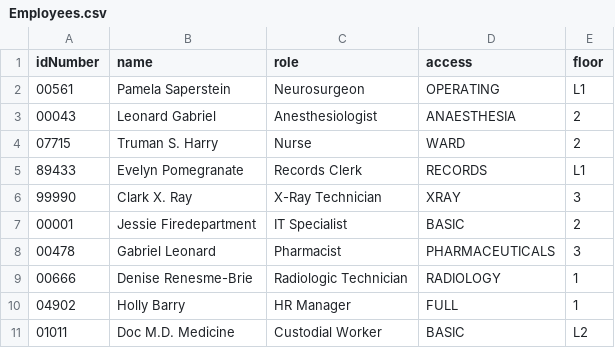
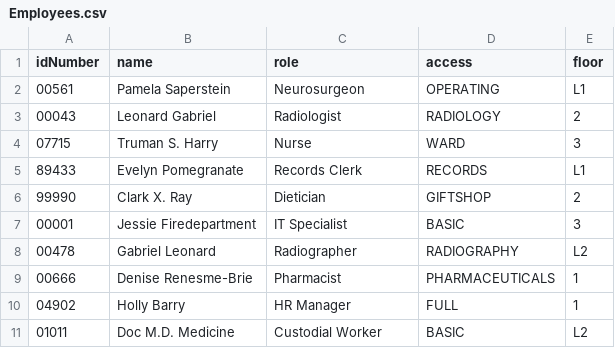
Before and after one commit to CS3733-D22-Team-Y/application, a CSV file: Employees.csv, drawn as a sheet.

```diff
--- a/Employees.csv
+++ b/Employees.csv
@@ -2,9 +2,9 @@
 00561,Pamela Saperstein,Neurosurgeon,OPERATING,L1
-00043,Leonard Gabriel,Anesthesiologist,ANAESTHESIA,2
-07715,Truman S. Harry,Nurse,WARD,2
+00043,Leonard Gabriel,Radiologist,RADIOLOGY,2
+07715,Truman S. Harry,Nurse,WARD,3
 89433,Evelyn Pomegranate,Records Clerk,RECORDS,L1
-99990,Clark X. Ray,X-Ray Technician,XRAY,3
-00001,Jessie Firedepartment,IT Specialist,BASIC,2
-00478,Gabriel Leonard,Pharmacist,PHARMACEUTICALS,3
-00666,Denise Renesme-Brie,Radiologic Technician,RADIOLOGY,1
+99990,Clark X. Ray,Dietician,GIFTSHOP,2
+00001,Jessie Firedepartment,IT Specialist,BASIC,3
+00478,Gabriel Leonard,Radiographer,RADIOGRAPHY,L2
+00666,Denise Renesme-Brie,Pharmacist,PHARMACEUTICALS,1
 04902,Holly Barry,HR Manager,FULL,1
```
Also changed, not shown: 1 other file.
